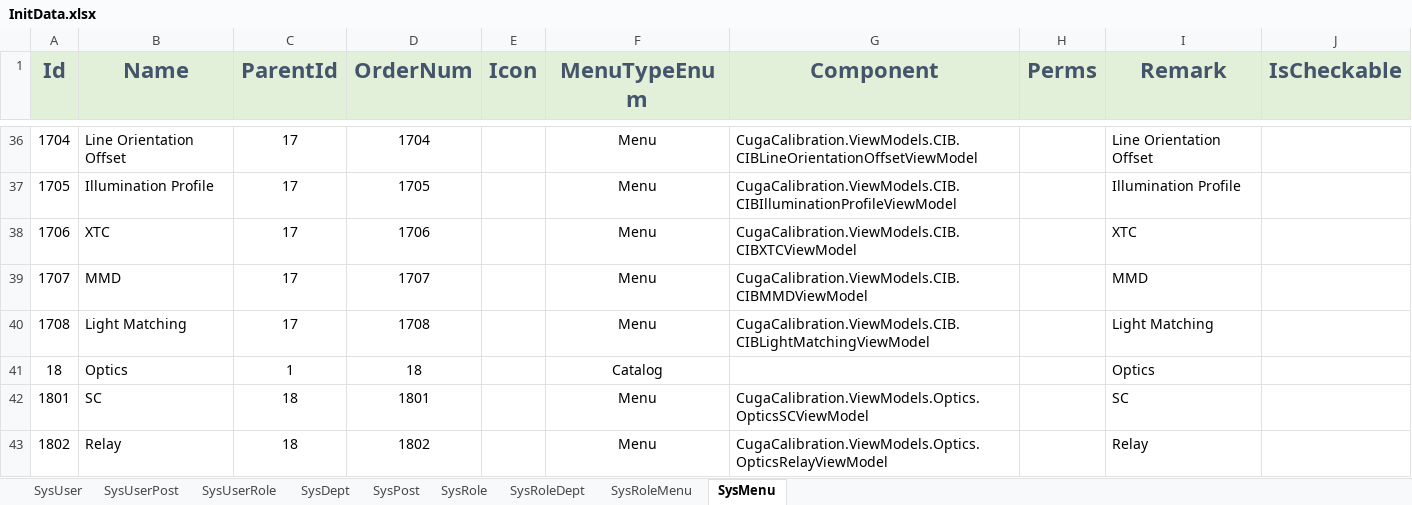
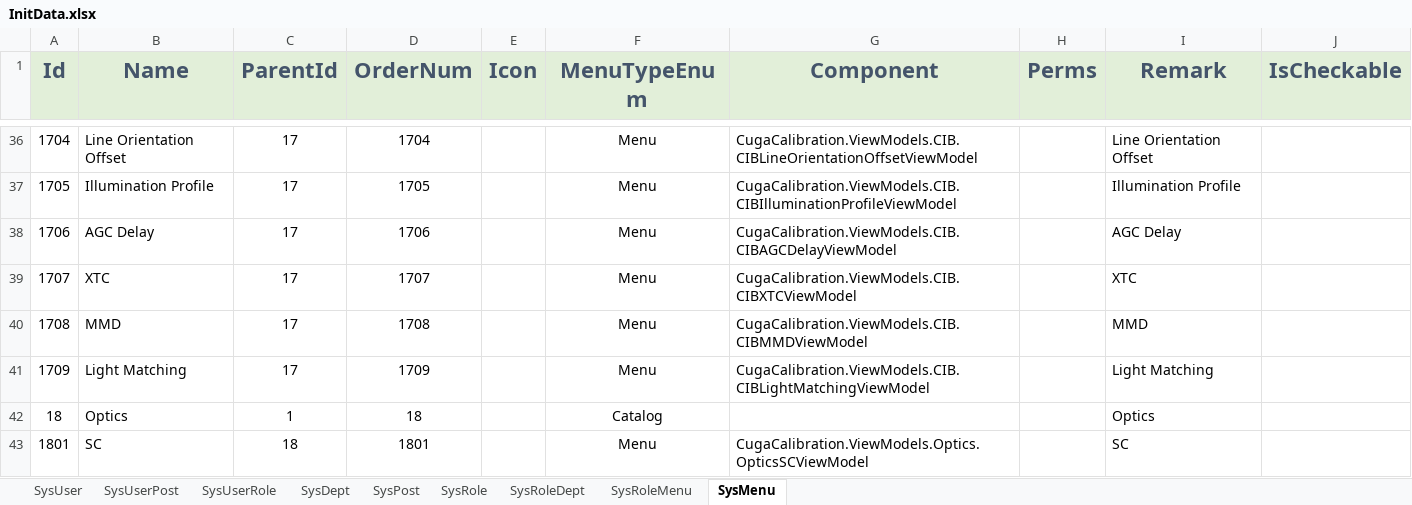
Before and after one commit to semix-global/netcore_semix_cuga_calibration, an Excel workbook: Sources/Cuga-Calibration-Solution/Assets/Data/InitData.xlsx, sheet SysMenu, drawn as a sheet; only a part is shown, gaps mark what is left out; the shorter side is filled out with more unchanged rows; values as stored, in another font and other column widths than the file's, no borders; the diff names each change by its address in the sheet, - before the commit and + after, or states it on an @@ line.

```diff
--- a/Sources/Cuga-Calibration-Solution/Assets/Data/InitData.xlsx (sheet SysMenu)
+++ b/Sources/Cuga-Calibration-Solution/Assets/Data/InitData.xlsx (sheet SysMenu)
-B38 (Name): XTC
+B38 (Name): AGC Delay
-G38 (Component): CugaCalibration.ViewModels.CIB.CIBXTCViewModel
+G38 (Component): CugaCalibration.ViewModels.CIB.CIBAGCDelayViewModel
-I38 (Remark): XTC
+I38 (Remark): AGC Delay
-B39 (Name): MMD
+B39 (Name): XTC
-G39 (Component): CugaCalibration.ViewModels.CIB.CIBMMDViewModel
+G39 (Component): CugaCalibration.ViewModels.CIB.CIBXTCViewModel
-I39 (Remark): MMD
+I39 (Remark): XTC
-B40 (Name): Light Matching
+B40 (Name): MMD
-G40 (Component): CugaCalibration.ViewModels.CIB.CIBLightMatchingViewModel
+G40 (Component): CugaCalibration.ViewModels.CIB.CIBMMDViewModel
-I40 (Remark): Light Matching
+I40 (Remark): MMD
+row 41: 1709 | Light Matching | 17 | 1709 |  | Menu | CugaCalibration.ViewModels.CIB.CIBLightMatchingViewModel |  | Light Matching
```
Also changed, not shown: 8 other files.
